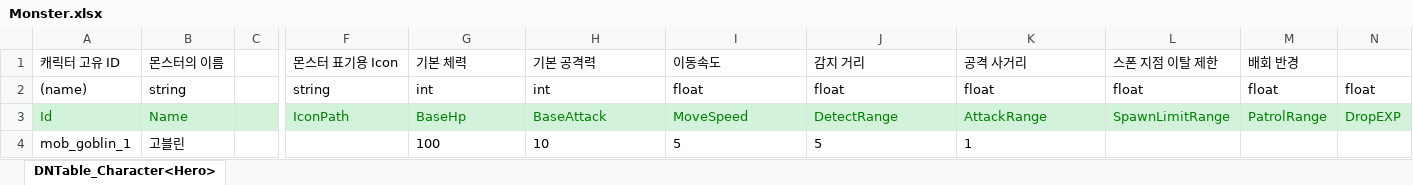
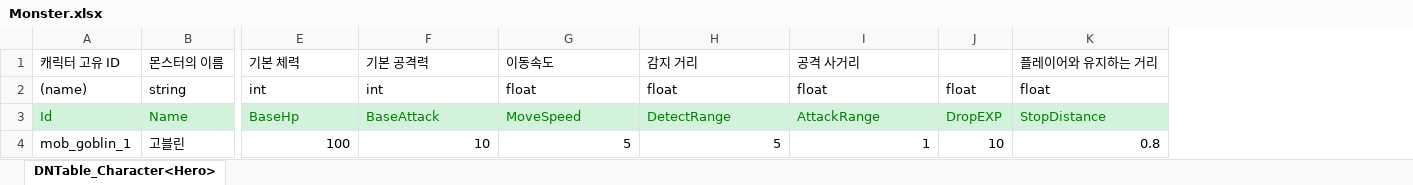
Before and after one commit to wlwodnr/Oz6-TeamPortfolio3D_RPG, an Excel workbook: JsonConverter/ExcelFiles/Monster.xlsx, sheet DNTable_Character<Hero>, drawn as a sheet; only a part is shown, gaps mark what is left out; values as stored, in another font and other column widths than the file's, no borders; removed rows and columns are numbered as before the commit, all else as after; the diff names each change by its address in the sheet, - before the commit and + after, or states it on an @@ line.

Commit message:
[feat] 몬스터 엑셀 파일 추가,MonsterData 수정

```diff
--- a/JsonConverter/ExcelFiles/Monster.xlsx (sheet DNTable_Character<Hero>)
+++ b/JsonConverter/ExcelFiles/Monster.xlsx (sheet DNTable_Character<Hero>)
-column C, empty
-column F, rows 1-3: 몬스터 표기용 Icon | string | IconPath
-column L, rows 1-3: 스폰 지점 이탈 제한 | float | SpawnLimitRange
-column M, rows 1-3: 배회 반경 | float | PatrolRange
+column K, rows 1-4: 플레이어와 유지하는 거리 | float | StopDistance | 0.8
-E4:I4 alignment: left
+E4:I4 alignment: right
-J4: (empty)
+J4: 10
```
Also changed, not shown: 3 other files.
